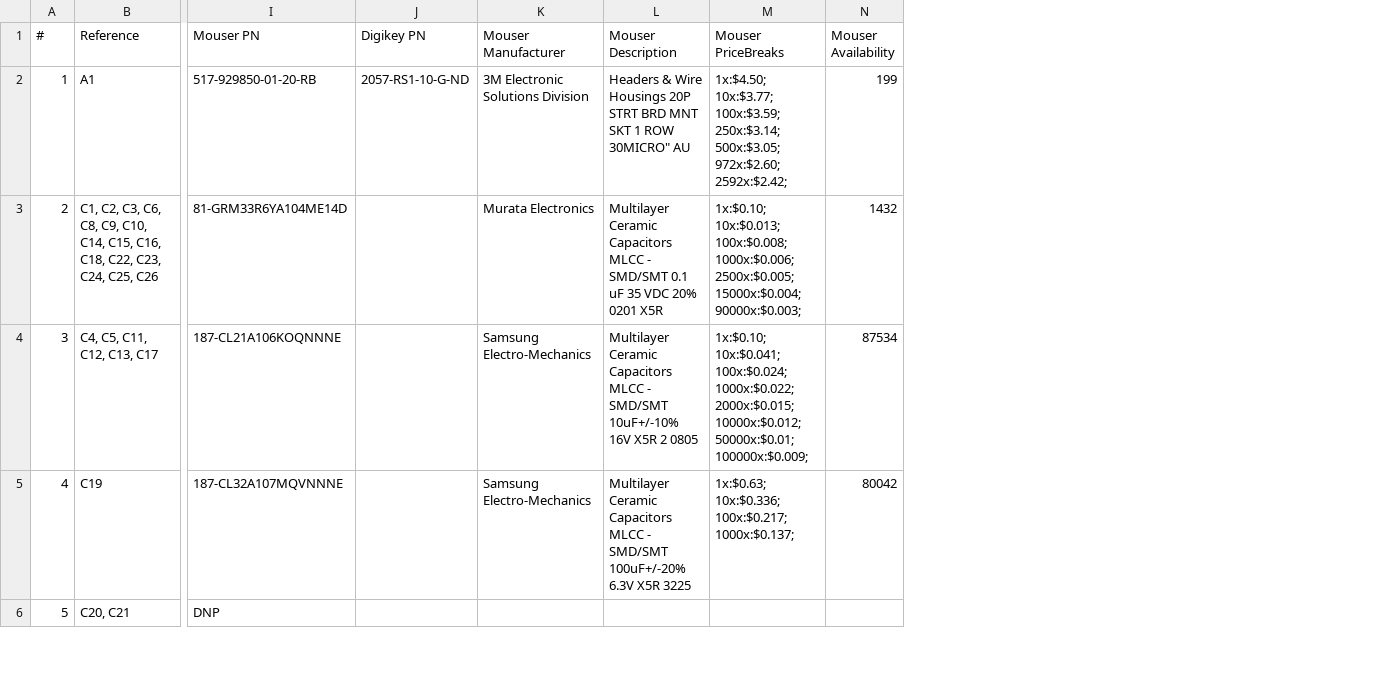
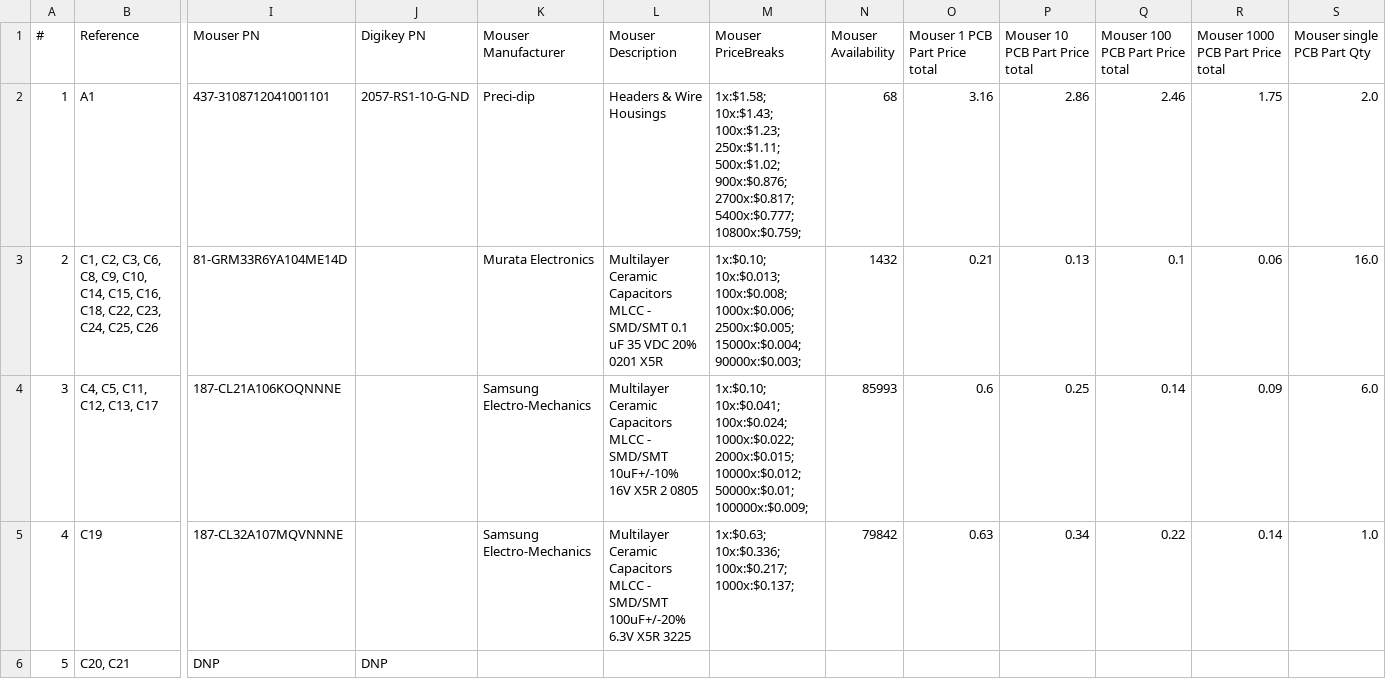
Before and after one commit to adliechty/DaisySeedBreakout, a CSV file: DaisySeedBreakout.csv, drawn as a sheet; only a part is shown, gaps mark what is left out; the diff covers the shown part only; the diff names each change by its address in the sheet, - before the commit and + after, or states it on an @@ line.

Commit message:
Mouser BOM rollup working

```diff
--- a/DaisySeedBreakout.csv
+++ b/DaisySeedBreakout.csv
+column O (Mouser 1 PCB Part Price total), rows 2-5: 3.16 | 0.21 | 0.6 | 0.63
+column P (Mouser 10 PCB Part Price total), rows 2-5: 2.86 | 0.13 | 0.25 | 0.34
+column Q (Mouser 100 PCB Part Price total), rows 2-5: 2.46 | 0.1 | 0.14 | 0.22
+column R (Mouser 1000 PCB Part Price total), rows 2-5: 1.75 | 0.06 | 0.09 | 0.14
+column S (Mouser single PCB Part Qty), rows 2-5: 2.0 | 16.0 | 6.0 | 1.0
-I2 (Mouser PN): 517-929850-01-20-RB
+I2 (Mouser PN): 437-3108712041001101
-K2 (Mouser Manufacturer): 3M Electronic Solutions Division
+K2 (Mouser Manufacturer): Preci-dip
-L2 (Mouser Description): Headers & Wire Housings 20P STRT BRD MNT SKT 1 ROW 30MICRO" AU
+L2 (Mouser Description): Headers & Wire Housings
-M2 (Mouser PriceBreaks): 1x:$4.50; 10x:$3.77; 100x:$3.59; 250x:$3.14; 500x:$3.05; 972x:$2.60; 2592x:$2.42;
+M2 (Mouser PriceBreaks): 1x:$1.58; 10x:$1.43; 100x:$1.23; 250x:$1.11; 500x:$1.02; 900x:$0.876; 2700x:$0.817; 5400x:$0.777; 10800x:$0.759;
-N2 (Mouser Availability): 199
+N2 (Mouser Availability): 68
-N4 (Mouser Availability): 87534
+N4 (Mouser Availability): 85993
-N5 (Mouser Availability): 80042
+N5 (Mouser Availability): 79842
-J6 (Digikey PN): (empty)
+J6 (Digikey PN): DNP
```
Also changed, not shown: 63 edited cells elsewhere in this file, PartNumbers.csv, 3 other files.
